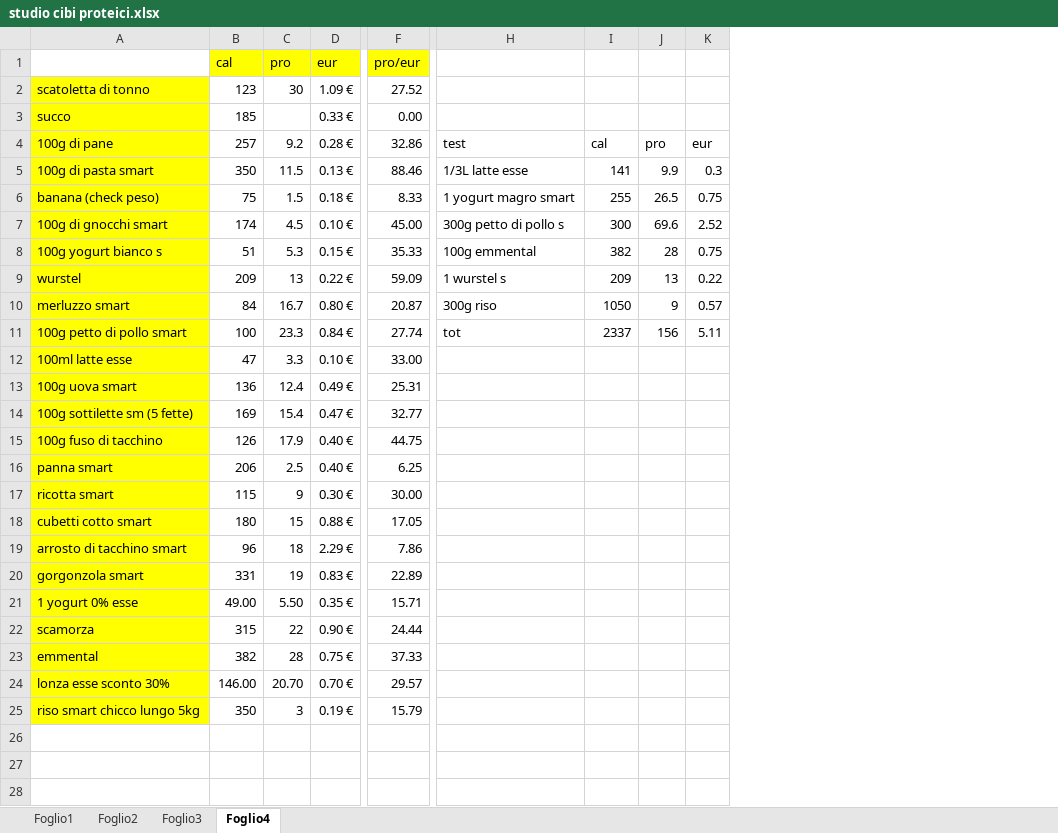
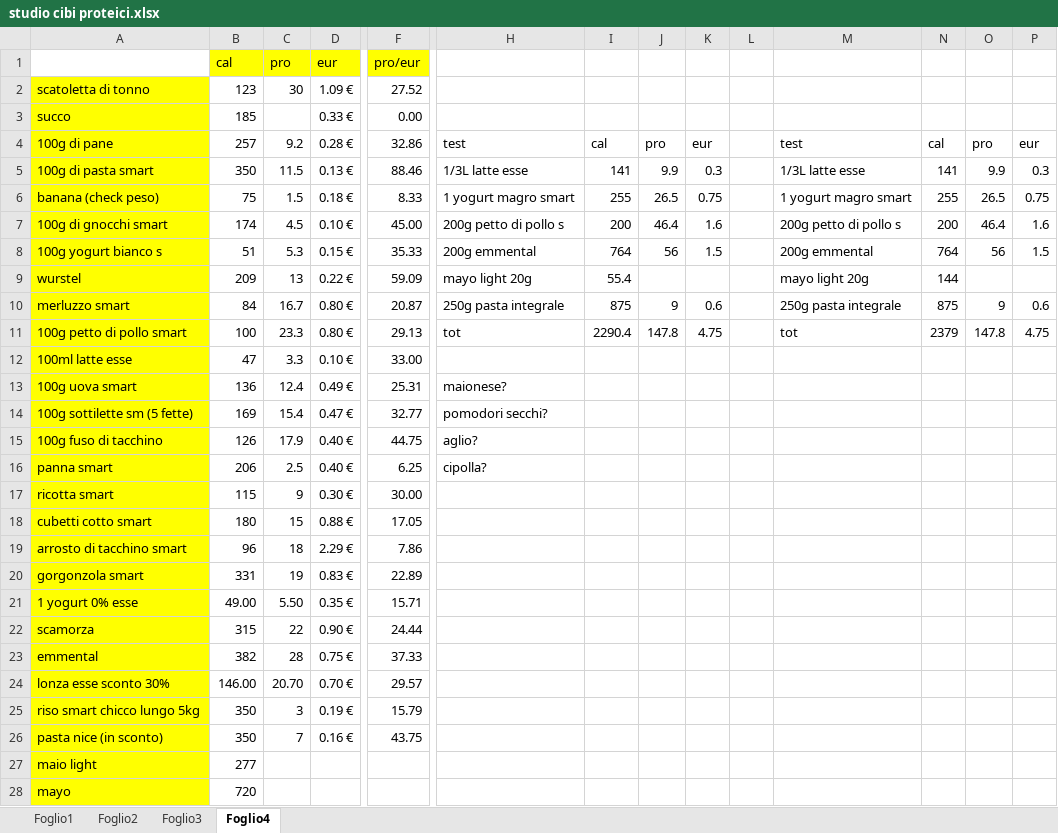
Before and after one commit to teebee03/uni, an Excel workbook: extra/studio cibi proteici.xlsx, sheet Foglio4, drawn as a sheet; only a part is shown, gaps mark what is left out; values as stored, in another font and other column widths than the file's, no borders; rows hold the shown columns only; the diff names each change by its address in the sheet, - before the commit and + after, or states it on an @@ line.

```diff
--- a/extra/studio cibi proteici.xlsx (sheet Foglio4)
+++ b/extra/studio cibi proteici.xlsx (sheet Foglio4)
+column L, empty
+column M, rows 4-11: test | 1/3L latte esse | 1 yogurt magro smart | 200g petto di pollo s | 200g emmental | mayo light 20g | 250g pasta integrale | tot
+column N, rows 4-11: cal | 141 | 255 | 200 | 764 | 144 | 875 | 2379
+column O, rows 4-11: pro | 9.9 | 26.5 | 46.4 | 56 |  | 9 | 147.8
+column P, rows 4-11: eur | 0.3 | 0.75 | 1.6 | 1.5 |  | 0.6 | 4.75
-H7: 300g petto di pollo s
+H7: 200g petto di pollo s
-I7: 300
+I7: 200
-J7: 69.6
+J7: 46.4
-K7: 2.52
+K7: 1.6
-H8: 100g emmental
+H8: 200g emmental
-I8: 382
+I8: 764
-J8: 28
+J8: 56
-K8: 0.75
+K8: 1.5
-H9: 1 wurstel s
+H9: mayo light 20g
-I9: 209
+I9: 55.4
-J9: 13
+J9: (empty)
-K9: 0.22
+K9: (empty)
-H10: 300g riso
+H10: 250g pasta integrale
-I10: 1050
+I10: 875
-K10: 0.57
+K10: 0.6
-D11: 0.84 €
+D11: 0.80 €
-F11: 27.74
+F11: 29.13
-I11: 2337
+I11: 2290.4
-J11: 156
+J11: 147.8
-K11: 5.11
+K11: 4.75
-H13: (empty)
+H13: maionese?
-H14: (empty)
+H14: pomodori secchi?
-H15: (empty)
+H15: aglio?
-H16: (empty)
+H16: cipolla?
+row 26: pasta nice (in sconto) | 350 | 7 | 0.16 € | 43.75
+row 27: maio light | 277
+row 28: mayo | 720
```
Also changed, not shown: 12 other files.
